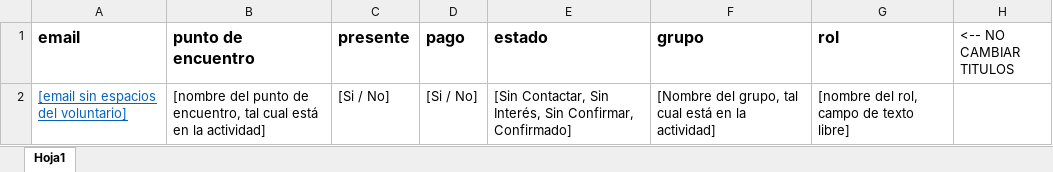
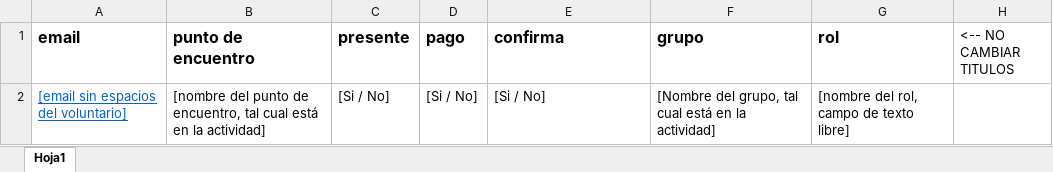
Before and after one commit to techo/actividades, an Excel workbook: resources/templates/importar_inscripciones_template.xlsx, sheet Hoja1, drawn as a sheet; values as stored, in another font and other column widths than the file's, no borders; the diff names each change by its address in the sheet, - before the commit and + after, or states it on an @@ line.

Commit message:
Actualiza importar inscripciones para que considere el atributo "confirma"

```diff
--- a/resources/templates/importar_inscripciones_template.xlsx (sheet Hoja1)
+++ b/resources/templates/importar_inscripciones_template.xlsx (sheet Hoja1)
-E1: estado
+E1: confirma
-E2 (confirma): [Sin Contactar, Sin Interés, Sin Confirmar, Confirmado]
+E2 (confirma): [Si / No]
```
Also changed, not shown: 2 other files.
